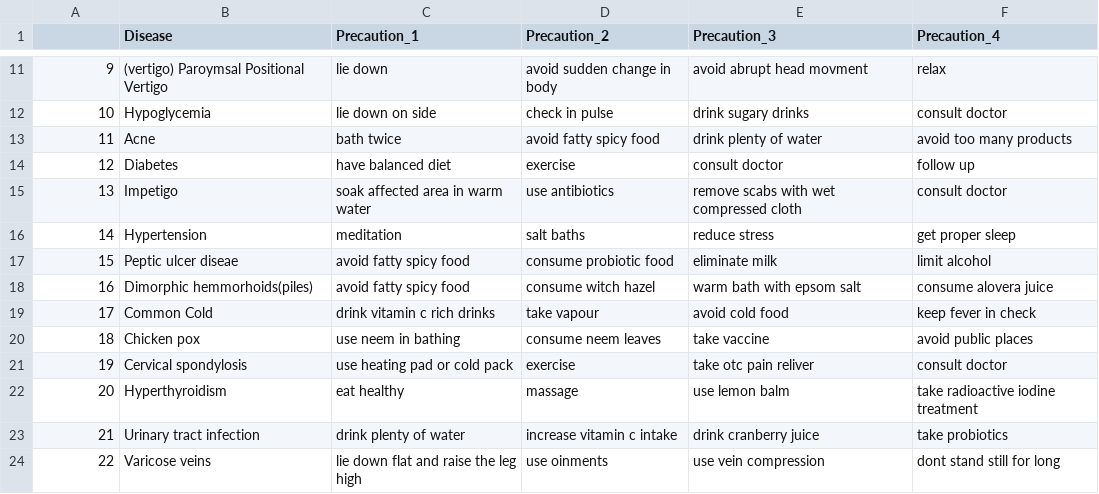
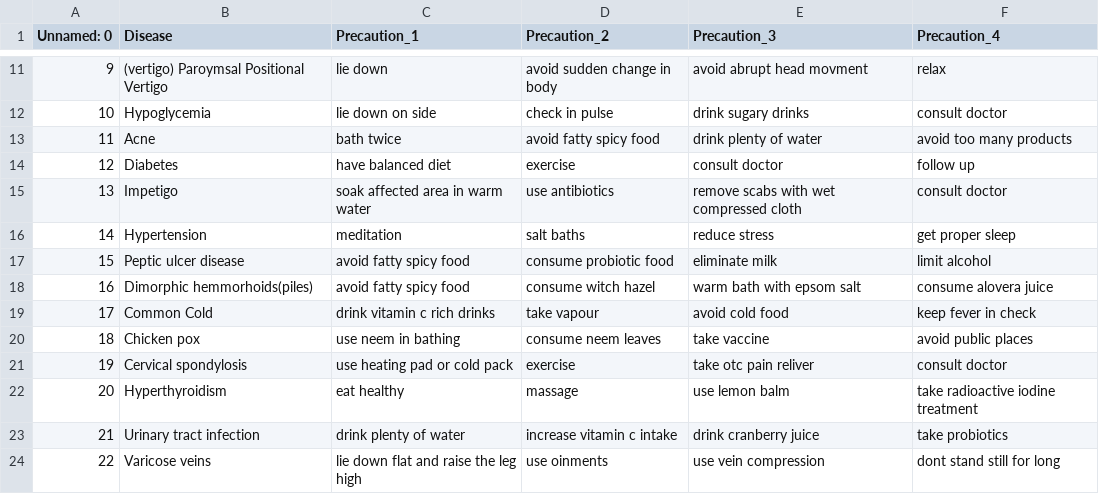
Before and after one commit to najuck/health-recommendation-, a CSV file: precautions_df.csv, drawn as a sheet; only a part is shown, gaps mark what is left out; the diff names each change by its address in the sheet, - before the commit and + after, or states it on an @@ line.

```diff
--- a/precautions_df.csv
+++ b/precautions_df.csv
-A1: (empty)
+A1: Unnamed: 0
-B17 (Disease): Peptic ulcer diseae
+B17 (Disease): Peptic ulcer disease
```
Also changed, not shown: workout_df.csv, 15 other files.
